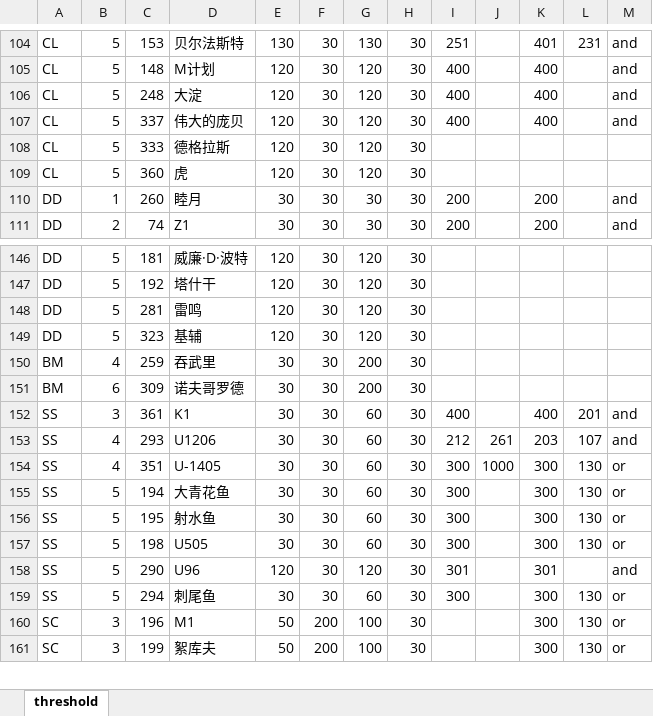
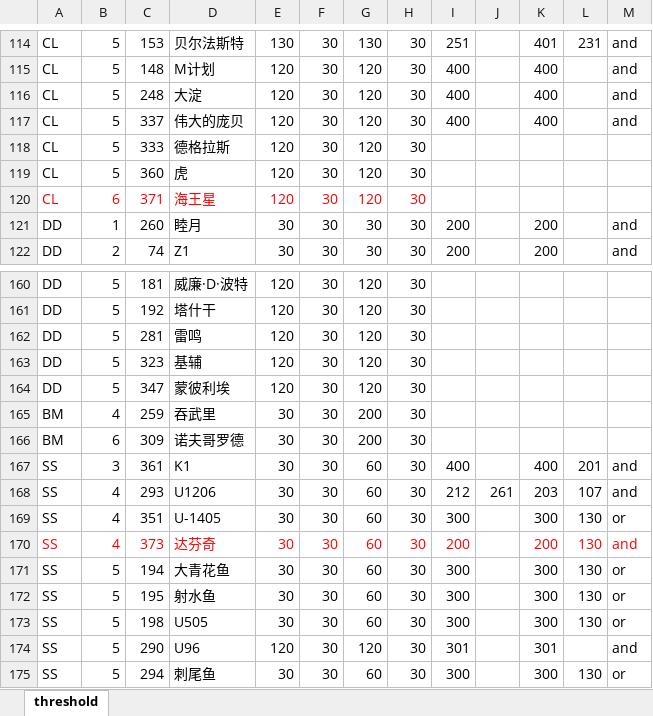
Before and after one commit to zjsnr/zjsnr.github.io, an Excel workbook: src/threshold_calc/threshold.xlsx, sheet threshold, drawn as a sheet; only a part is shown, gaps mark what is left out; the shorter side is filled out with more unchanged rows; values as stored, in another font and other column widths than the file's, no borders; addresses are those after the commit; the diff covers the shown part only; the diff names each change by its address in the sheet, - before the commit and + after, or states it on an @@ line.

Commit message:
update threshold

```diff
--- a/src/threshold_calc/threshold.xlsx (sheet threshold)
+++ b/src/threshold_calc/threshold.xlsx (sheet threshold)
+row 120: CL | 6 | 371 | 海王星 | 120 | 30 | 120 | 30
+row 164: DD | 5 | 347 | 蒙彼利埃 | 120 | 30 | 120 | 30
-J169: 1000
+J169: (empty)
+row 170: SS | 4 | 373 | 达芬奇 | 30 | 30 | 60 | 30 | 200 |  | 200 | 130 | and
```
Also changed, not shown: 14 added rows, 16 edited cells and cell formats elsewhere in this sheet.
